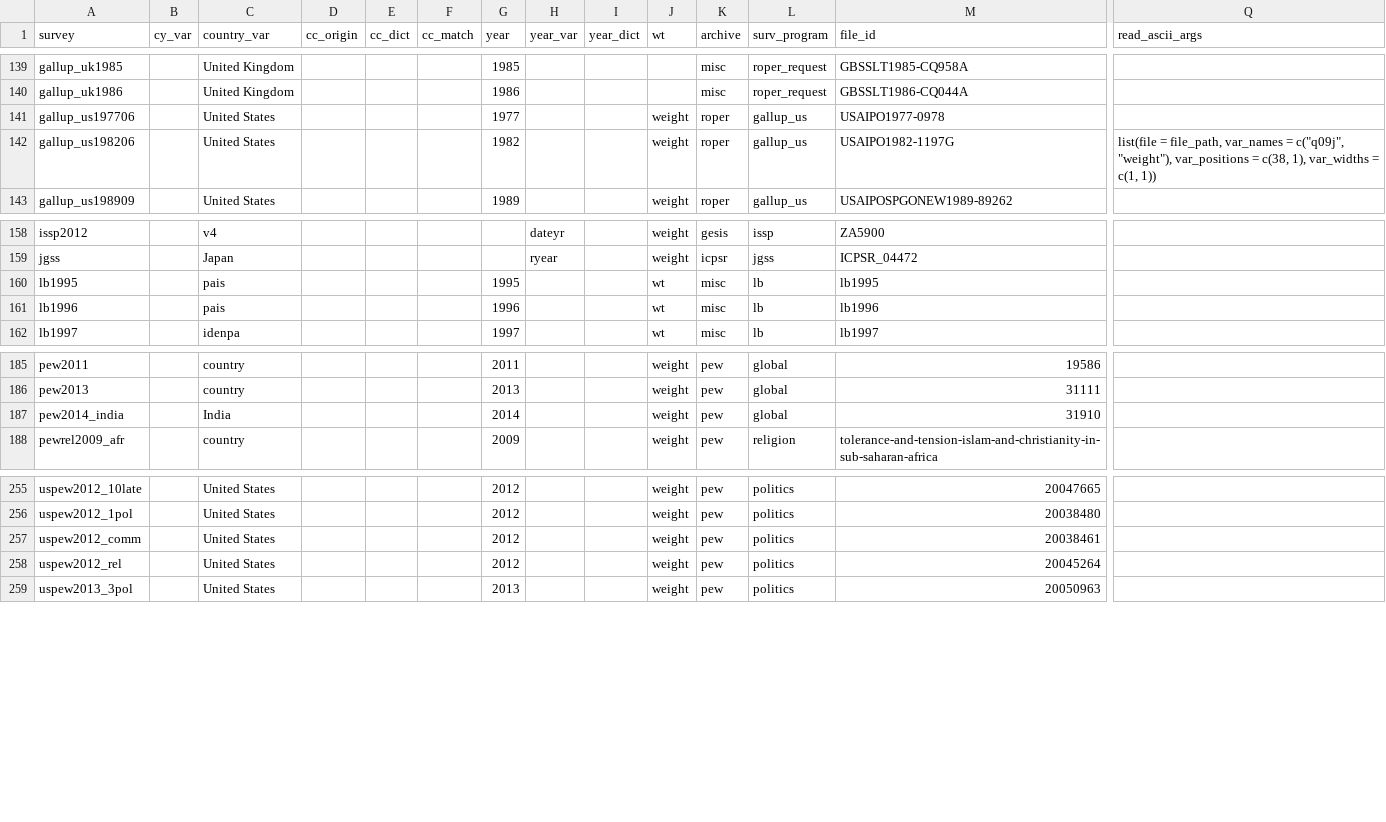
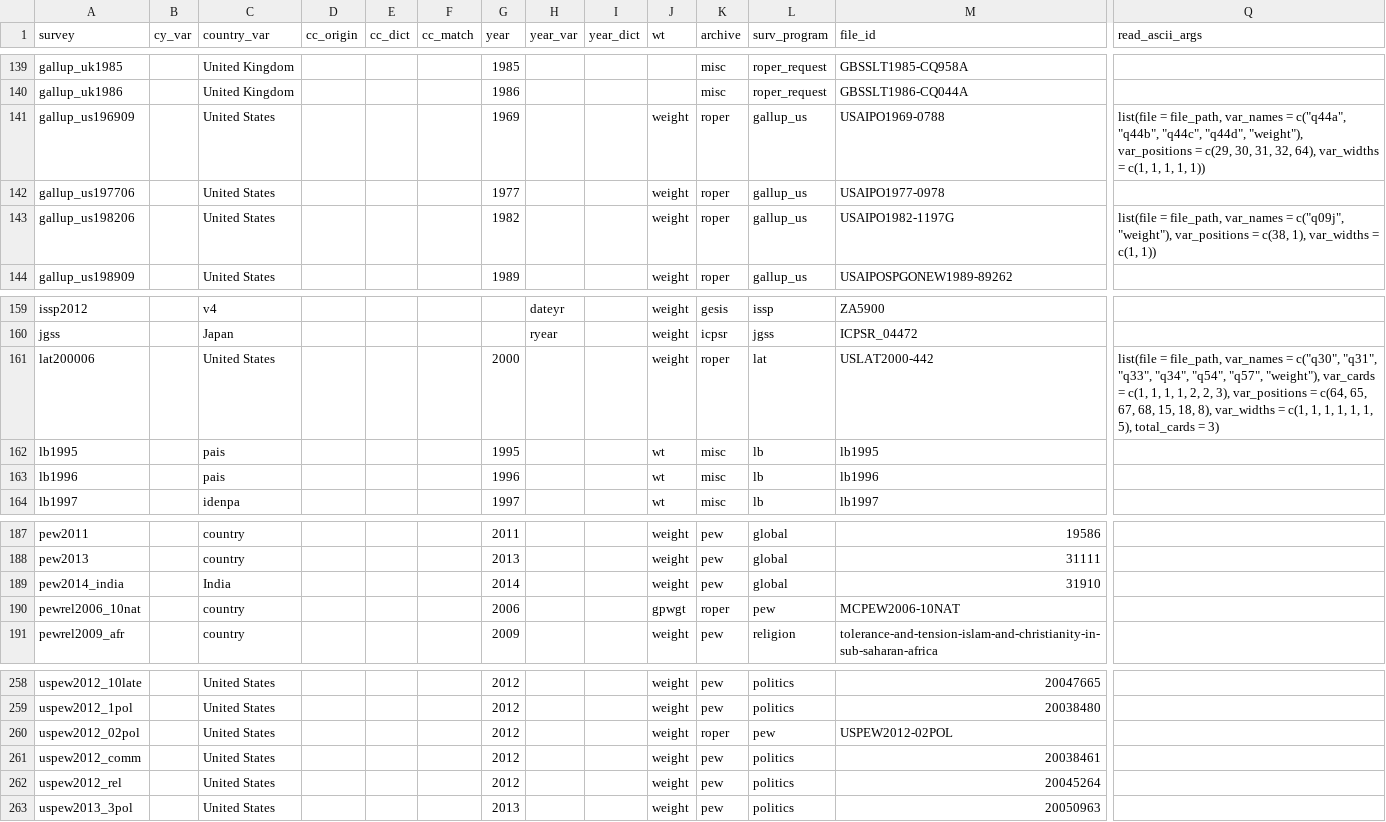
Before and after one commit to fsolt/DCPO, a CSV file: data/surveys_data.csv, drawn as a sheet; only a part is shown, gaps mark what is left out; rows hold the shown columns only; the diff names each change by its address in the sheet, - before the commit and + after, or states it on an @@ line.

Commit message:
add gallup_us196909, lat200006, pewrel2006_10nat, uspew2012_02pol

```diff
--- a/data/surveys_data.csv
+++ b/data/surveys_data.csv
+row 141: gallup_us196909 |  | United States |  |  |  | 1969 |  |  | weight | roper | gallup_us | USAIPO1969-0788 | list(file = file_path, var_names = c("q44a", "q44b", "q44c", "q44d", "weight"), var_positions = c(29, 30, 31, 32, 64), var_widths = c(1, 1, 1, 1, 1))
+row 161: lat200006 |  | United States |  |  |  | 2000 |  |  | weight | roper | lat | USLAT2000-442 | list(file = file_path, var_names = c("q30", "q31", "q33", "q34", "q54", "q57", "weight"), var_cards = c(1, 1, 1, 1, 2, 2, 3), var_positions = c(64, 65, 67, 68, 15, 18, 8), var_widths = c(1, 1, 1, 1, 1, 1, 5), total_cards = 3)
+row 190: pewrel2006_10nat |  | country |  |  |  | 2006 |  |  | gpwgt | roper | pew | MCPEW2006-10NAT
+row 260: uspew2012_02pol |  | United States |  |  |  | 2012 |  |  | weight | roper | pew | USPEW2012-02POL
```
